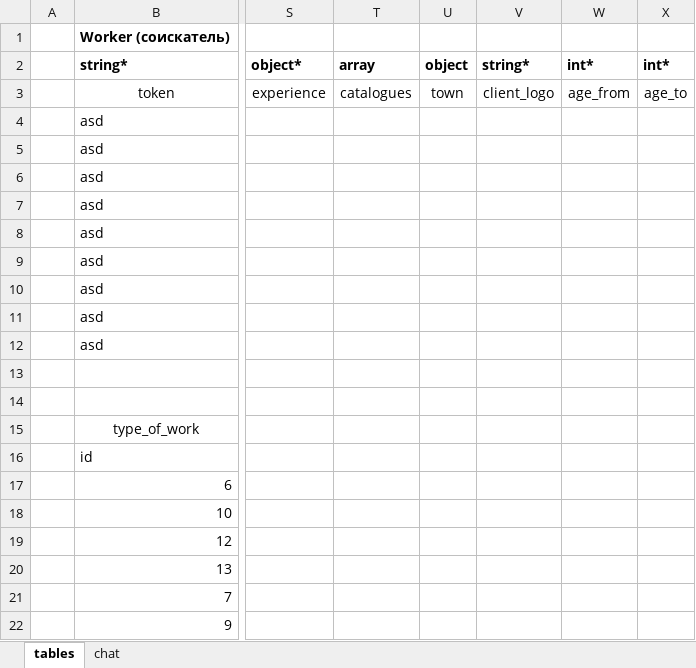
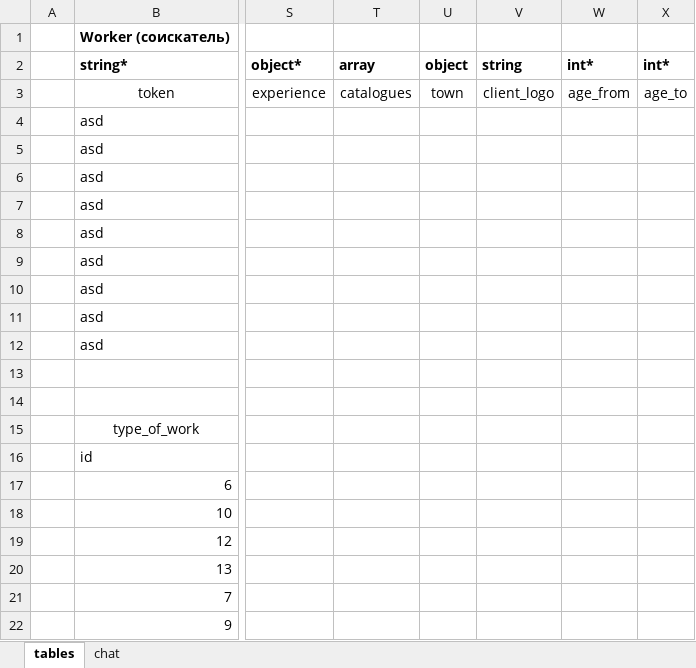
Before and after one commit to brearey/SuperJobApi, an Excel workbook: api/Архитектура БД superjob.xlsx, sheet tables, drawn as a sheet; only a part is shown, gaps mark what is left out; values as stored, in another font and other column widths than the file's, no borders; the diff names each change by its address in the sheet, - before the commit and + after, or states it on an @@ line.

```diff
--- a/api/Архитектура БД superjob.xlsx (sheet tables)
+++ b/api/Архитектура БД superjob.xlsx (sheet tables)
-V2: string*
+V2: string
```
Also changed, not shown: 3 other files.
